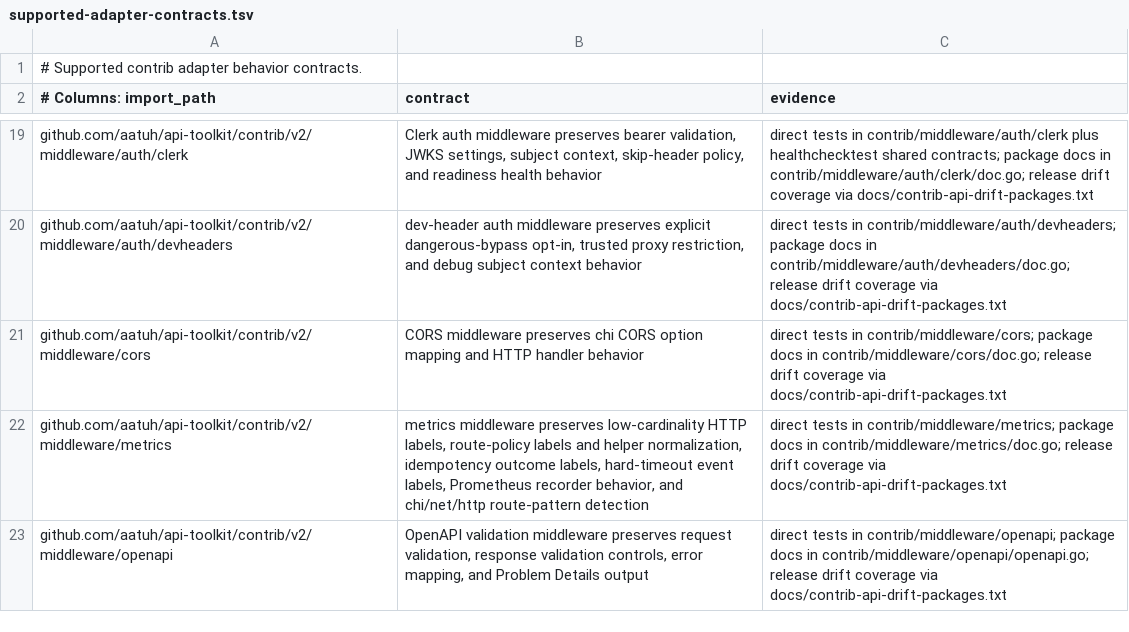
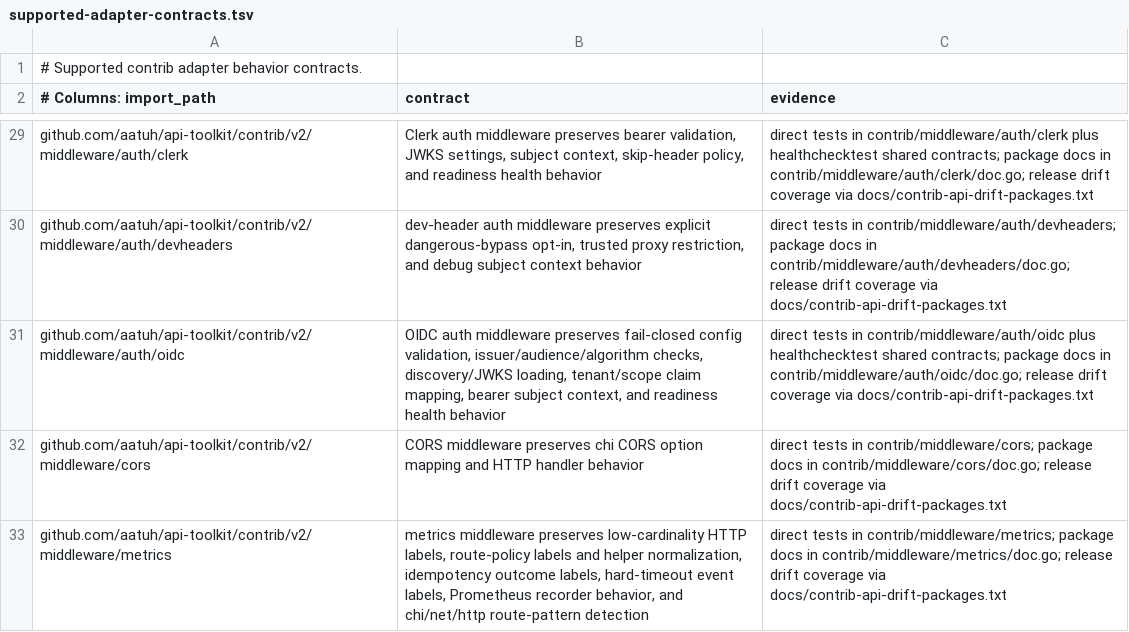
Before and after one commit to aatuh/api-toolkit, a TSV file: docs/supported-adapter-contracts.tsv, drawn as a sheet; only a part is shown, gaps mark what is left out; the shorter side is filled out with more unchanged rows; the diff covers the shown part only.

Commit message:
feat: promote durable contrib adapters

```diff
--- a/docs/supported-adapter-contracts.tsv
+++ b/docs/supported-adapter-contracts.tsv
@@ -20,2 +30,3 @@ github.com/aatuh/api-toolkit/contrib/v2/middleware/auth/clerk	Clerk auth middlew
 github.com/aatuh/api-toolkit/contrib/v2/middleware/auth/devheaders	dev-header auth middleware preserves explicit dangerous-bypass opt-in, trusted proxy restriction, and debug subject context behavior	direct tests in contrib/middleware/auth/devheaders; package docs in contrib/middleware/auth/devheaders/doc.go; release drift coverage via docs/contrib-api-drift-packages.txt
+github.com/aatuh/api-toolkit/contrib/v2/middleware/auth/oidc	OIDC auth middleware preserves fail-closed config validation, issuer/audience/algorithm checks, discovery/JWKS loading, tenant/scope claim mapping, bearer subject context, and readiness health behavior	direct tests in contrib/middleware/auth/oidc plus healthchecktest shared contracts; package docs in contrib/middleware/auth/oidc/doc.go; release drift coverage via docs/contrib-api-drift-packages.txt
 github.com/aatuh/api-toolkit/contrib/v2/middleware/cors	CORS middleware preserves chi CORS option mapping and HTTP handler behavior	direct tests in contrib/middleware/cors; package docs in contrib/middleware/cors/doc.go; release drift coverage via docs/contrib-api-drift-packages.txt
```
Also changed, not shown: 12 added rows elsewhere in this file, docs/package-classification.tsv, 26 other files.
